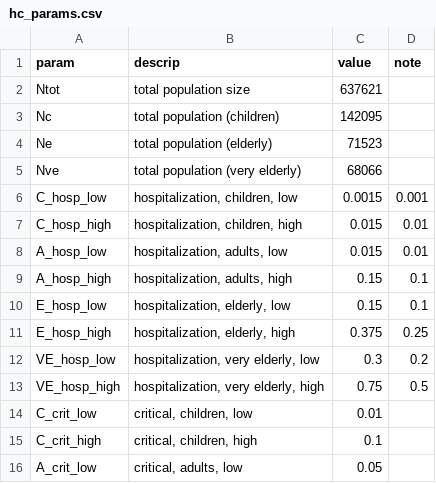
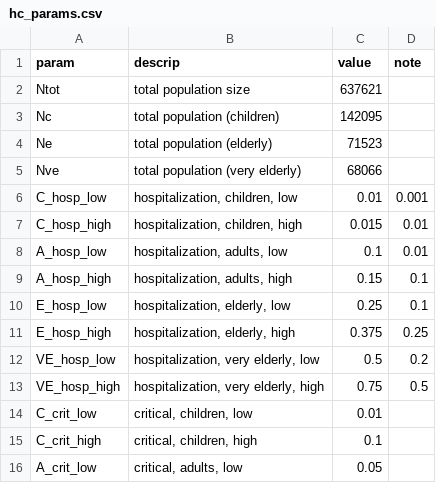
Before and after one commit to ingels11/COVID19_ACC_Model, a CSV file: Data/hc_params.csv, drawn as a sheet; only a part is shown.

```diff
--- a/Data/hc_params.csv
+++ b/Data/hc_params.csv
@@ -5,9 +5,9 @@ Ne,total population (elderly),71523,
 Nve,total population (very elderly),68066,
-C_hosp_low,"hospitalization, children, low",0.0015,0.001
+C_hosp_low,"hospitalization, children, low",0.01,0.001
 C_hosp_high,"hospitalization, children, high",0.015,0.01
-A_hosp_low,"hospitalization, adults, low",0.015,0.01
+A_hosp_low,"hospitalization, adults, low",0.1,0.01
 A_hosp_high,"hospitalization, adults, high",0.15,0.1
-E_hosp_low,"hospitalization, elderly, low",0.15,0.1
+E_hosp_low,"hospitalization, elderly, low",0.25,0.1
 E_hosp_high,"hospitalization, elderly, high",0.375,0.25
-VE_hosp_low,"hospitalization, very elderly, low",0.3,0.2
+VE_hosp_low,"hospitalization, very elderly, low",0.5,0.2
 VE_hosp_high,"hospitalization, very elderly, high",0.75,0.5
```
Also changed, not shown: 30 other files.
